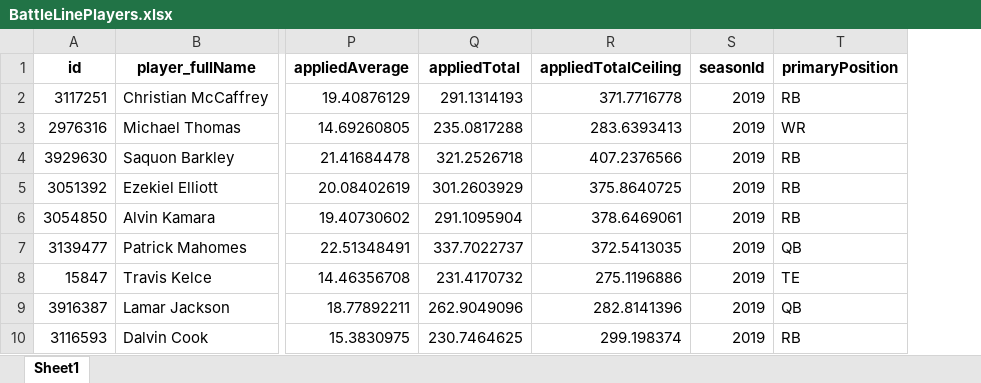
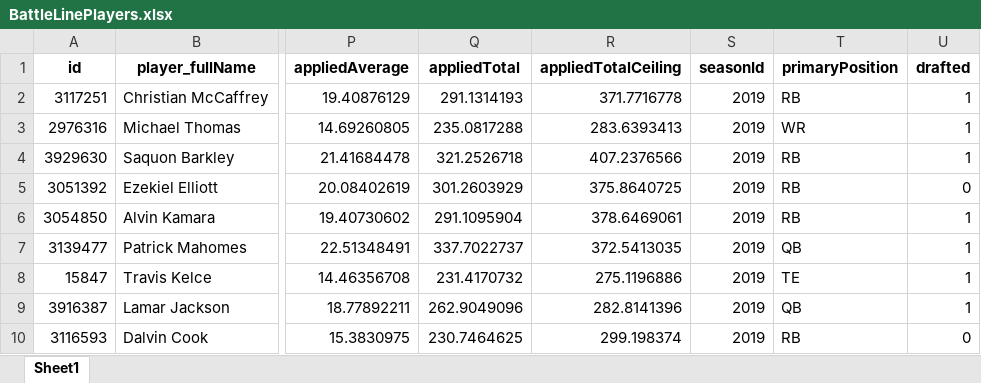
Before and after one commit to tjdodson/FantasyFootball, an Excel workbook: BattleLinePlayers.xlsx, sheet Sheet1, drawn as a sheet; only a part is shown, gaps mark what is left out; values as stored, in another font and other column widths than the file's, no borders; the diff names each change by its address in the sheet, - before the commit and + after, or states it on an @@ line.

Commit message:
Add files via upload
Added keepers as drafted

```diff
--- a/BattleLinePlayers.xlsx (sheet Sheet1)
+++ b/BattleLinePlayers.xlsx (sheet Sheet1)
+column U (drafted), rows 2-10: 1 | 1 | 1 | 0 | 1 | 1 | 1 | 1 | 0
```
